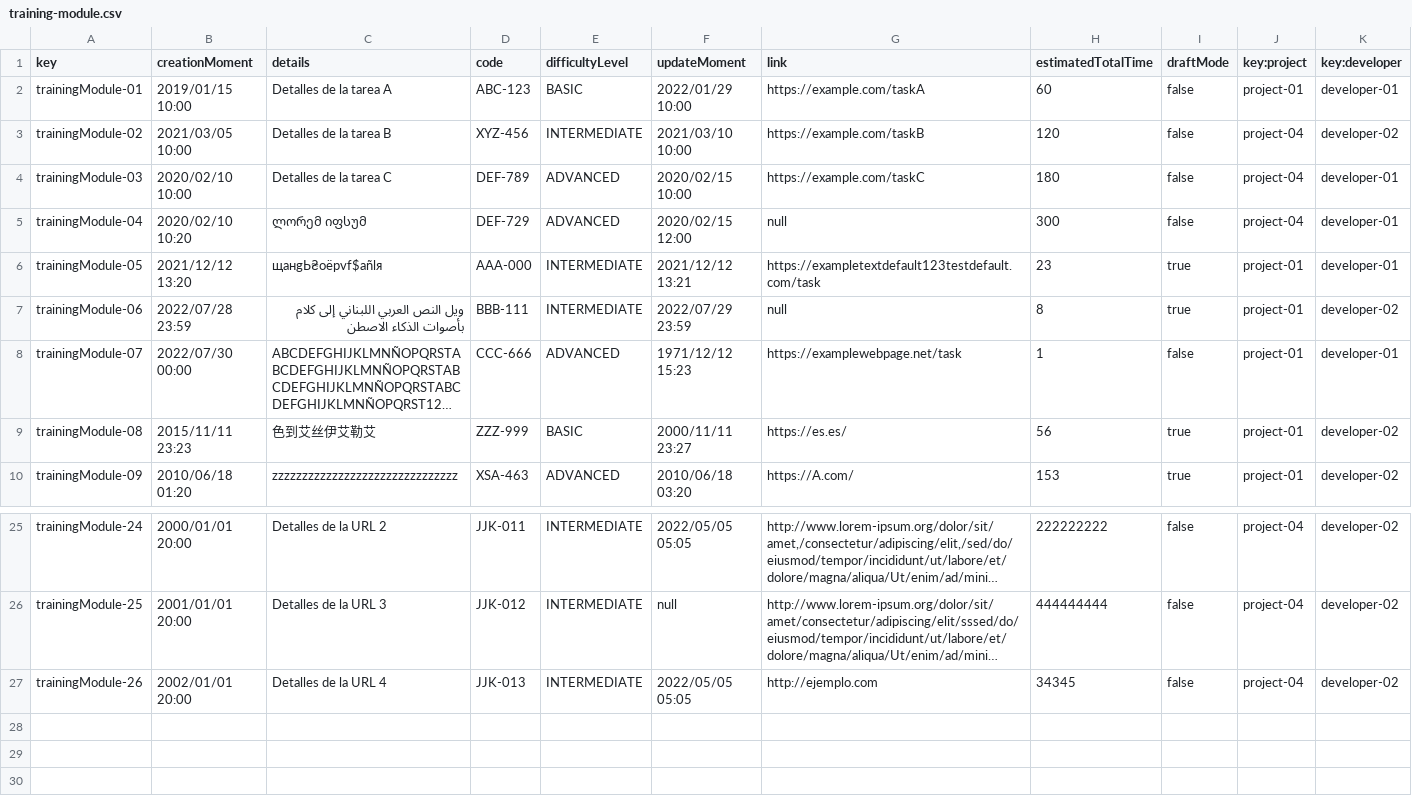
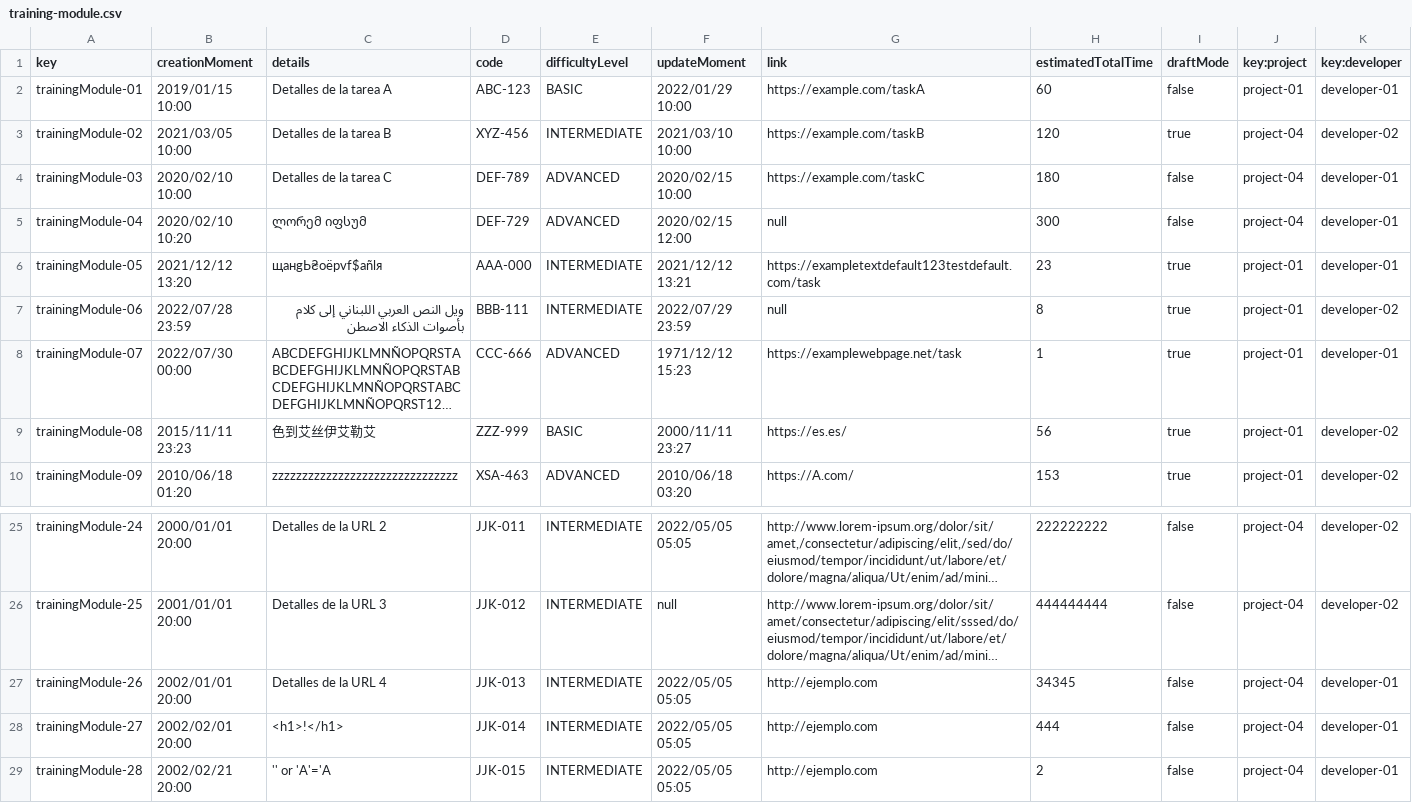
Before and after one commit to DP2-2024-C1-029/Acme-Software-Factory, a CSV file: src/main/webapp/WEB-INF/resources/sample-data/training-module.csv, drawn as a sheet; only a part is shown, gaps mark what is left out; long unchanged cells end in …; the diff names each change by its address in the sheet, - before the commit and + after, or states it on an @@ line.

```diff
--- a/src/main/webapp/WEB-INF/resources/sample-data/training-module.csv
+++ b/src/main/webapp/WEB-INF/resources/sample-data/training-module.csv
-I3 (draftMode): false
+I3 (draftMode): true
-I8 (draftMode): false
+I8 (draftMode): true
-K27 (key:developer): developer-02
+K27 (key:developer): developer-01
+row 28: trainingModule-27 | 2002/02/01 20:00 | <h1>!</h1> | JJK-014 | INTERMEDIATE | 2022/05/05 05:05 | http://ejemplo.com | 444 | false | project-04 | developer-01
+row 29: trainingModule-28 | 2002/02/21 20:00 | '' or 'A'='A | JJK-015 | INTERMEDIATE | 2022/05/05 05:05 | http://ejemplo.com | 2 | false | project-04 | developer-01
```
Also changed, not shown: src/main/webapp/WEB-INF/resources/sample-data/training-session.csv, 1 other file.
